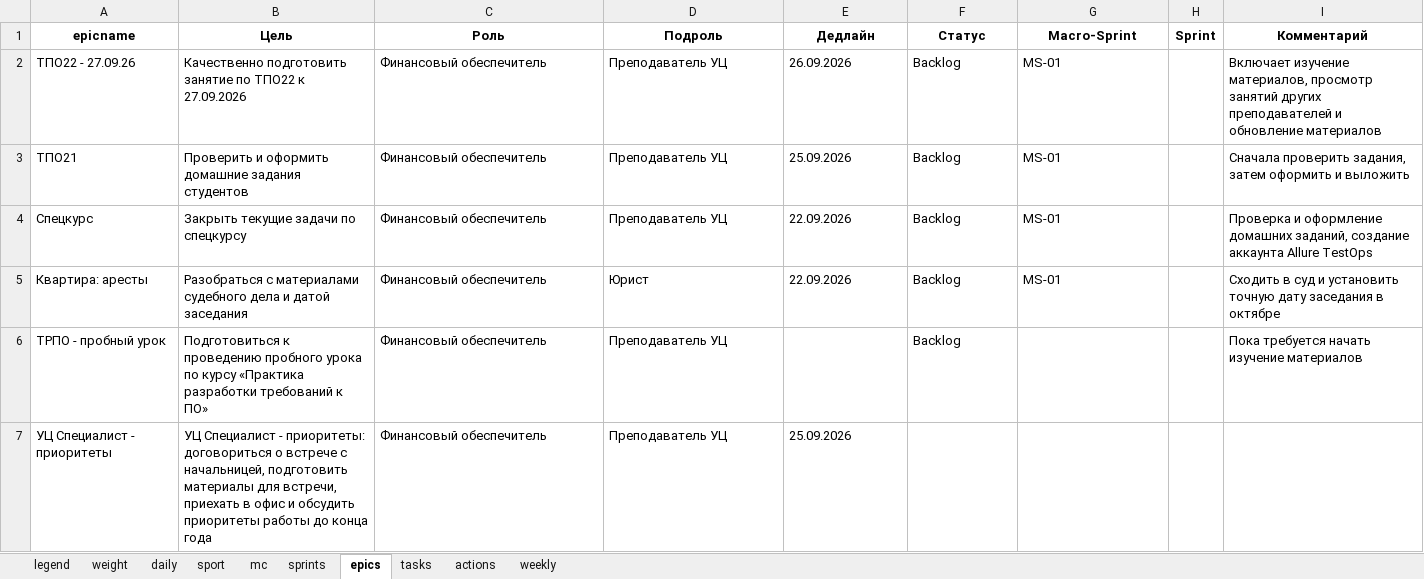
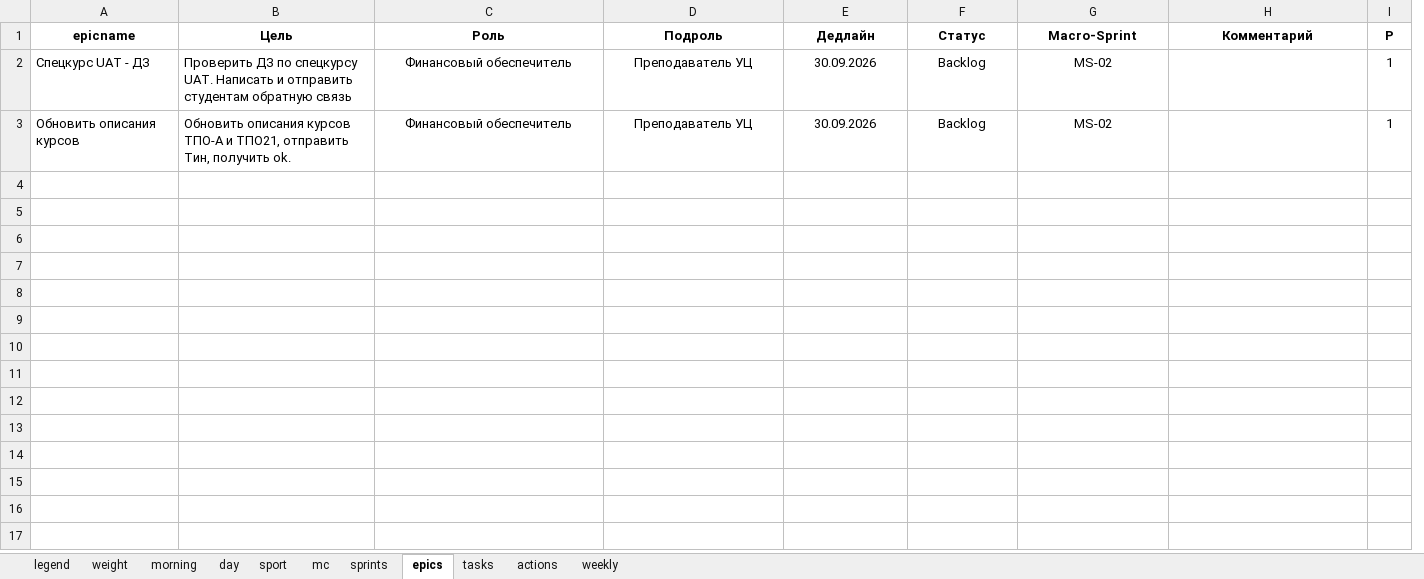
Before and after one commit to slqamsk/pr, an Excel workbook: files/pr-dashboard.xlsx, sheet epics, drawn as a sheet; values as stored, in another font and other column widths than the file's, no borders; charts and pictures not drawn; removed rows and columns are numbered as before the commit, all else as after; the diff names each change by its address in the sheet, - before the commit and + after, or states it on an @@ line.

```diff
--- a/files/pr-dashboard.xlsx (sheet epics)
+++ b/files/pr-dashboard.xlsx (sheet epics)
-sheet tab: daily
+sheet tab: morning
+sheet tab: day
-column H (Sprint), empty
+column I (P), row 2: 1
@@ row 2 hidden: ТПО22 - 27.09.26 | Качественно подготовить занятие по ТПО22 к 27.09.2026 | Финансовый обеспечитель | Преподаватель УЦ | 26.09.2026 | Backlog | MS-01 |  | Включает изучение материалов, просмотр занятий других преподавателей и обновление материалов @@
@@ row 3 hidden: ТПО21 | Проверить и оформить домашние задания студентов | Финансовый обеспечитель | Преподаватель УЦ | 25.09.2026 | Backlog | MS-01 |  | Сначала проверить задания, затем оформить и выложить @@
-A2 (epicname): Спецкурс
+A2 (epicname): Спецкурс UAT - ДЗ
-B2 (Цель): Закрыть текущие задачи по спецкурсу
+B2 (Цель): Проверить ДЗ по спецкурсу UAT. Написать и отправить студентам обратную связь
-C2:G2 alignment: left
+C2:G2 alignment: center
-E2 (Дедлайн): 22.09.2026
+E2 (Дедлайн): 30.09.2026
-G2 (Macro-Sprint): MS-01
+G2 (Macro-Sprint): MS-02
-H2 (Комментарий): Проверка и оформление домашних заданий, создание аккаунта Allure TestOps
+H2 (Комментарий): (empty)
@@ row 5 hidden: Квартира: аресты | Разобраться с материалами судебного дела и датой заседания | Финансовый обеспечитель | Юрист | 22.09.2026 | Backlog | MS-01 |  | Сходить в суд и установить точную дату заседания в октябре @@
@@ row 6 hidden: ТРПО - пробный урок | Подготовиться к проведению пробного урока по курсу «Практика разработки требований к ПО» | Финансовый обеспечитель | Преподаватель УЦ |  | Backlog |  |  | Пока требуется начать изучение материалов @@
@@ row 7 hidden: УЦ Специалист - приоритеты | УЦ Специалист - приоритеты: договориться о встрече с начальницей, подготовить материалы для встречи, приехать в офис и обсудить приоритеты работы до конца года | Финансовый обеспечитель | Преподаватель УЦ | 25.09.2026 @@
+row 3: Обновить описания курсов | Обновить описания курсов ТПО-А и ТПО21, отправить Тин, получить ok. | Финансовый обеспечитель | Преподаватель УЦ | 30.09.2026 | Backlog | MS-02 |  | 1
```
Also changed, not shown: sheet tasks, sheet sport, sheet mc, sheet actions, sheet morning, sheet sprints, 2 more sheets, formulas that keep their value, hidden cells, charts or pictures, 32 other files.
